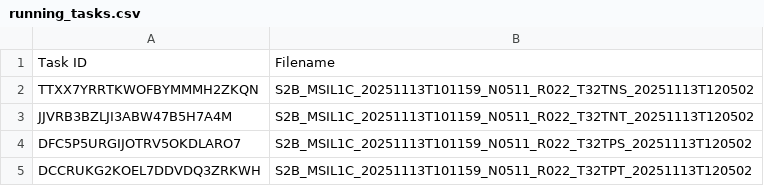
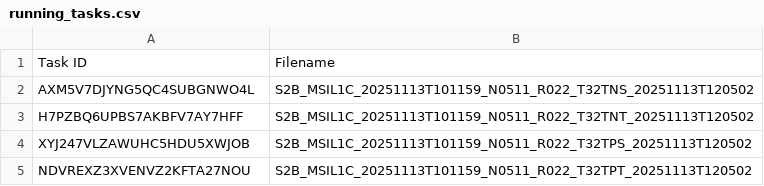
Before and after one commit to swisstopo/topo-satromo-v2, a CSV file: processing/running_tasks.csv, drawn as a sheet.

Commit message:
Processing files done

```diff
--- a/processing/running_tasks.csv
+++ b/processing/running_tasks.csv
@@ -1,5 +1,5 @@
 Task ID,Filename
-TTXX7YRRTKWOFBYMMMH2ZKQN,S2B_MSIL1C_20251113T101159_N0511_R022_T32TNS_20251113T120502
-JJVRB3BZLJI3ABW47B5H7A4M,S2B_MSIL1C_20251113T101159_N0511_R022_T32TNT_20251113T120502
-DFC5P5URGIJOTRV5OKDLARO7,S2B_MSIL1C_20251113T101159_N0511_R022_T32TPS_20251113T120502
-DCCRUKG2KOEL7DDVDQ3ZRKWH,S2B_MSIL1C_20251113T101159_N0511_R022_T32TPT_20251113T120502
+AXM5V7DJYNG5QC4SUBGNWO4L,S2B_MSIL1C_20251113T101159_N0511_R022_T32TNS_20251113T120502
+H7PZBQ6UPBS7AKBFV7AY7HFF,S2B_MSIL1C_20251113T101159_N0511_R022_T32TNT_20251113T120502
+XYJ247VLZAWUHC5HDU5XWJOB,S2B_MSIL1C_20251113T101159_N0511_R022_T32TPS_20251113T120502
+NDVREXZ3XVENVZ2KFTA27NOU,S2B_MSIL1C_20251113T101159_N0511_R022_T32TPT_20251113T120502
```
Also changed, not shown: 4 other files.
